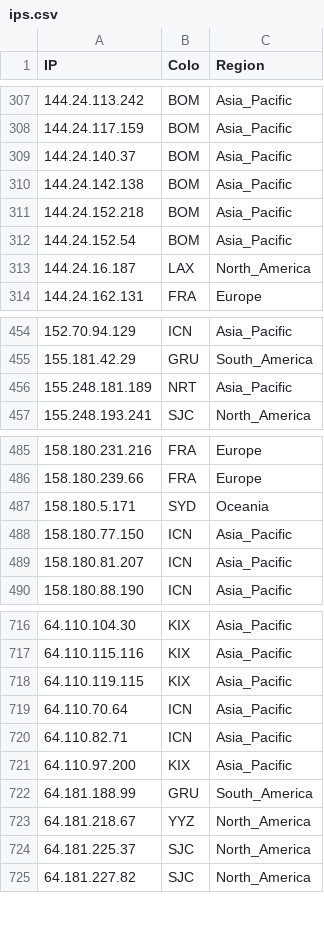
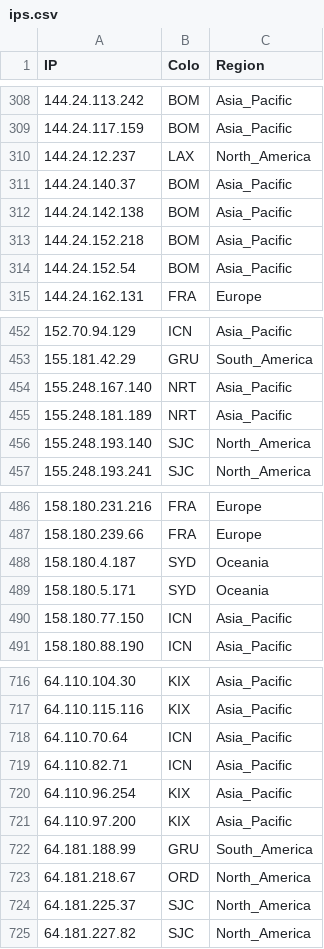
Before and after one commit to FarelRA/proxyip-tracker, a CSV file: result/ips.csv, drawn as a sheet; only a part is shown, gaps mark what is left out; the diff covers the shown part only.

```diff
--- a/result/ips.csv
+++ b/result/ips.csv
@@ -308,2 +309,3 @@ IP,Colo,Region
 144.24.117.159,BOM,Asia_Pacific
+144.24.12.237,LAX,North_America
 144.24.140.37,BOM,Asia_Pacific
@@ -312,3 +314,2 @@ IP,Colo,Region
 144.24.152.54,BOM,Asia_Pacific
-144.24.16.187,LAX,North_America
 144.24.162.131,FRA,Europe
@@ -455,3 +453,5 @@ IP,Colo,Region
 155.181.42.29,GRU,South_America
+155.248.167.140,NRT,Asia_Pacific
 155.248.181.189,NRT,Asia_Pacific
+155.248.193.140,SJC,North_America
 155.248.193.241,SJC,North_America
@@ -486,5 +487,5 @@ IP,Colo,Region
 158.180.239.66,FRA,Europe
+158.180.4.187,SYD,Oceania
 158.180.5.171,SYD,Oceania
 158.180.77.150,ICN,Asia_Pacific
-158.180.81.207,ICN,Asia_Pacific
 158.180.88.190,ICN,Asia_Pacific
@@ -717,8 +717,8 @@ IP,Colo,Region
 64.110.115.116,KIX,Asia_Pacific
-64.110.119.115,KIX,Asia_Pacific
 64.110.70.64,ICN,Asia_Pacific
 64.110.82.71,ICN,Asia_Pacific
+64.110.96.254,KIX,Asia_Pacific
 64.110.97.200,KIX,Asia_Pacific
 64.181.188.99,GRU,South_America
-64.181.218.67,YYZ,North_America
+64.181.218.67,ORD,North_America
 64.181.225.37,SJC,North_America
```
Also changed, not shown: 12 added rows, 14 removed rows and 37 edited cells elsewhere in this file, result/domains-ips.csv, result/tested-ips.csv.
